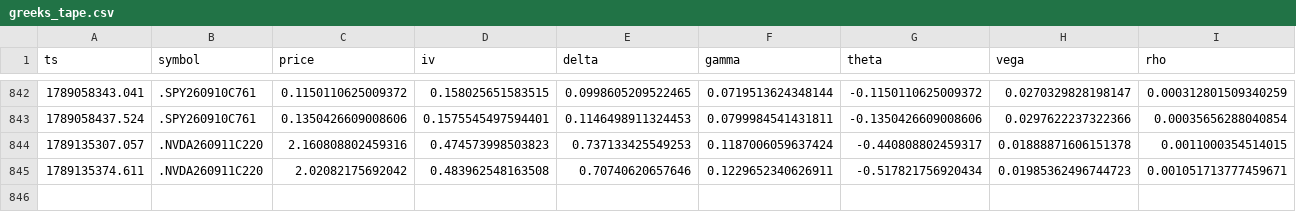
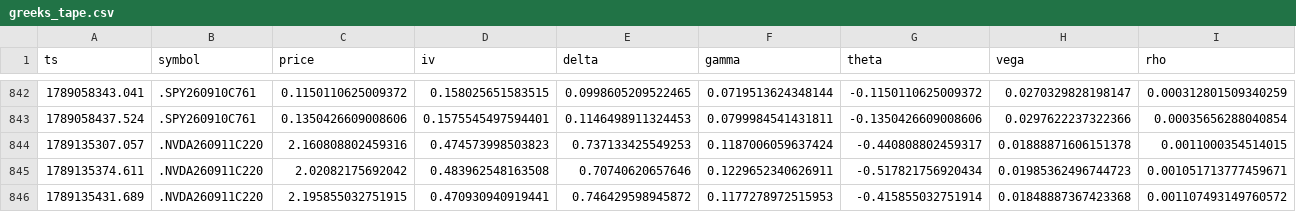
Before and after one commit to giancuffaro/discord-sniper, a CSV file: greeks_tape.csv, drawn as a sheet; only a part is shown, gaps mark what is left out; the diff names each change by its address in the sheet, - before the commit and + after, or states it on an @@ line.

```diff
--- a/greeks_tape.csv
+++ b/greeks_tape.csv
+row 846: 1789135431.689 | .NVDA260911C220 | 2.195855032751915 | 0.470930940919441 | 0.746429598945872 | 0.1177278972515953 | -0.415855032751914 | 0.01848887367423368 | 0.001107493149760572
```
Also changed, not shown: master_alerts.csv, telemetry-test.csv.
